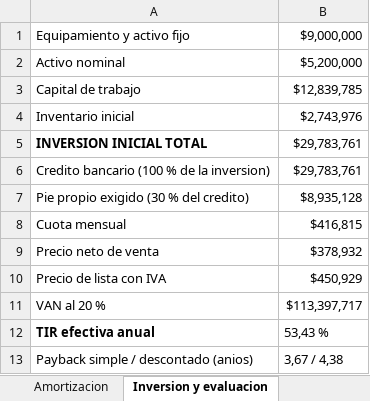
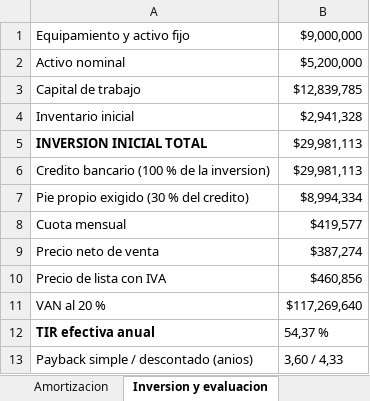
Before and after one commit to Alvarinhoooo7/TerraSence, an Excel workbook: Flujo de caja y financiamiento - TerraSense.xlsx, sheet Inversion y evaluacion, drawn as a sheet; values as stored, in another font and other column widths than the file's, no borders; the diff names each change by its address in the sheet, - before the commit and + after, or states it on an @@ line.

```diff
--- a/Flujo de caja y financiamiento - TerraSense.xlsx (sheet Inversion y evaluacion)
+++ b/Flujo de caja y financiamiento - TerraSense.xlsx (sheet Inversion y evaluacion)
-B4: $2,743,976
+B4: $2,941,328
-B5:B6: $29,783,761
+B5:B6: $29,981,113
-B7: $8,935,128
+B7: $8,994,334
-B8: $416,815
+B8: $419,577
-B9: $378,932
+B9: $387,274
-B10: $450,929
+B10: $460,856
-B11: $113,397,717
+B11: $117,269,640
-B12: 53,43 %
+B12: 54,37 %
-B13: 3,67 / 4,38
+B13: 3,60 / 4,33
```
Also changed, not shown: sheet Resultados, sheet Amortizacion, PCB/BOM_TerraSense.xlsx, 12 other files.
